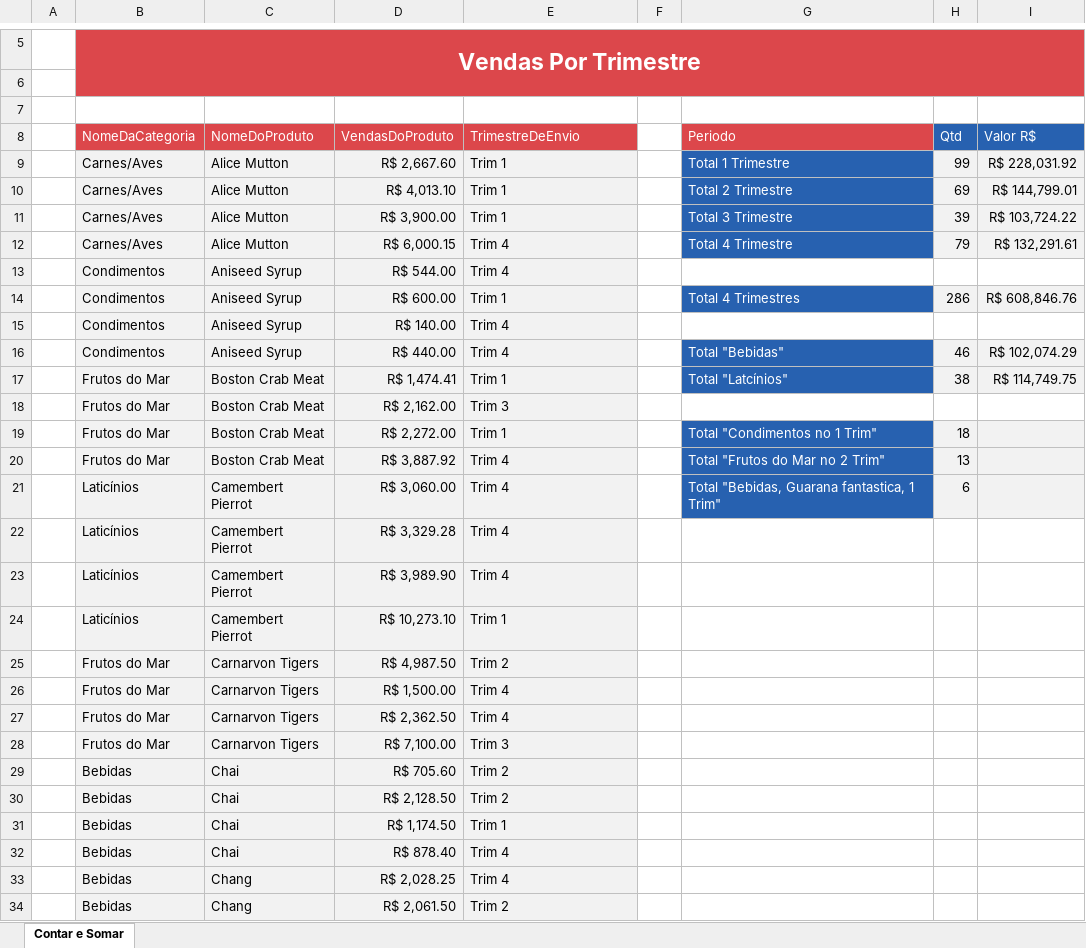
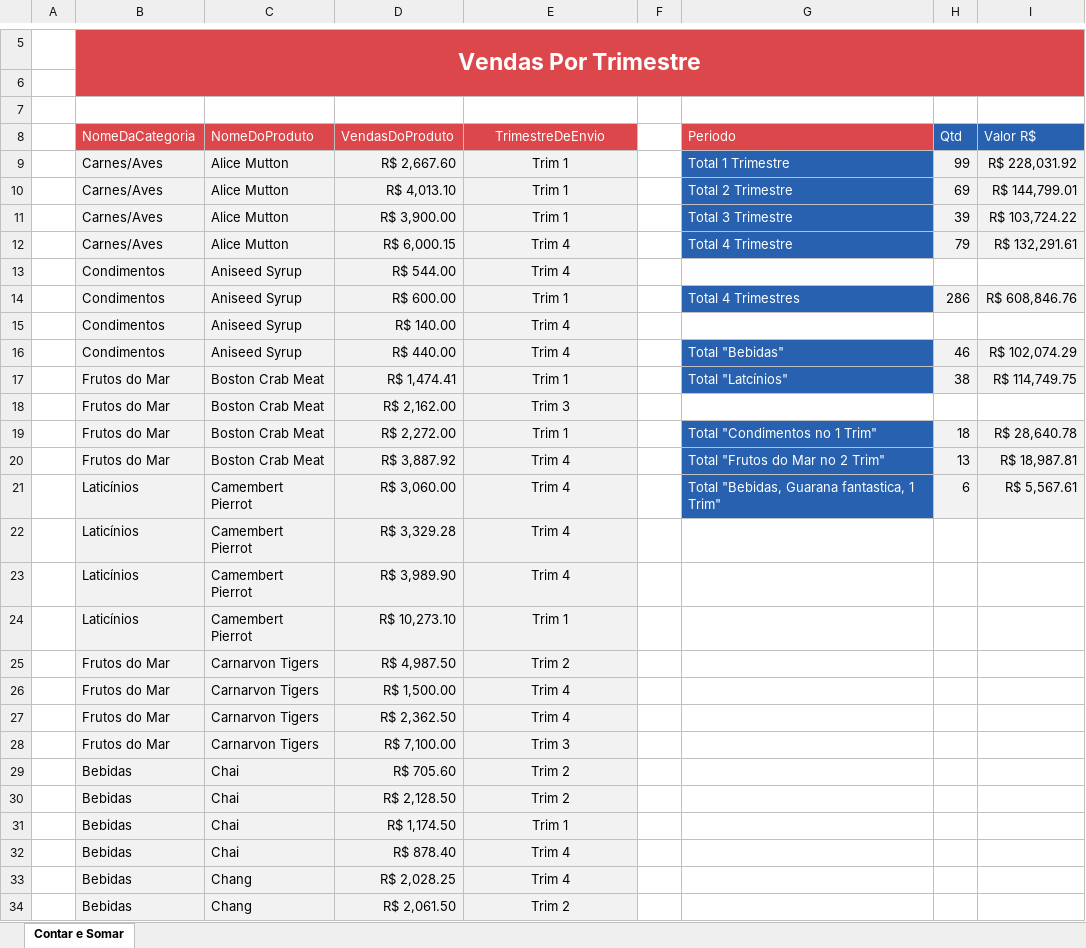
Before and after one commit to Marcsuper/TeachX, an Excel workbook: Turma Maio 2017/Aula 3/Aula Varios Ses.xlsx, sheet Contar e Somar, drawn as a sheet; only a part is shown, gaps mark what is left out; values as stored, in another font and other column widths than the file's, no borders; charts and pictures not drawn; the diff covers the shown part only; the diff names each change by its address in the sheet, - before the commit and + after, or states it on an @@ line.

```diff
--- a/Turma Maio 2017/Aula 3/Aula Varios Ses.xlsx (sheet Contar e Somar)
+++ b/Turma Maio 2017/Aula 3/Aula Varios Ses.xlsx (sheet Contar e Somar)
-E8:E34 alignment: left
+E8:E34 alignment: center
-I19 (Valor R$): (empty)
+I19 (Valor R$): R$ 28,640.78
-I20 (Valor R$): (empty)
+I20 (Valor R$): R$ 18,987.81
-I21 (Valor R$): (empty)
+I21 (Valor R$): R$ 5,567.61
```
Also changed, not shown: cell formats elsewhere in this sheet, Turma Maio 2017/Aula 3/Se de IMC.xlsx, Turma Maio 2017/Aula 3/Soma SES Vendas trimestre 1.xlsx, 6 other files.
